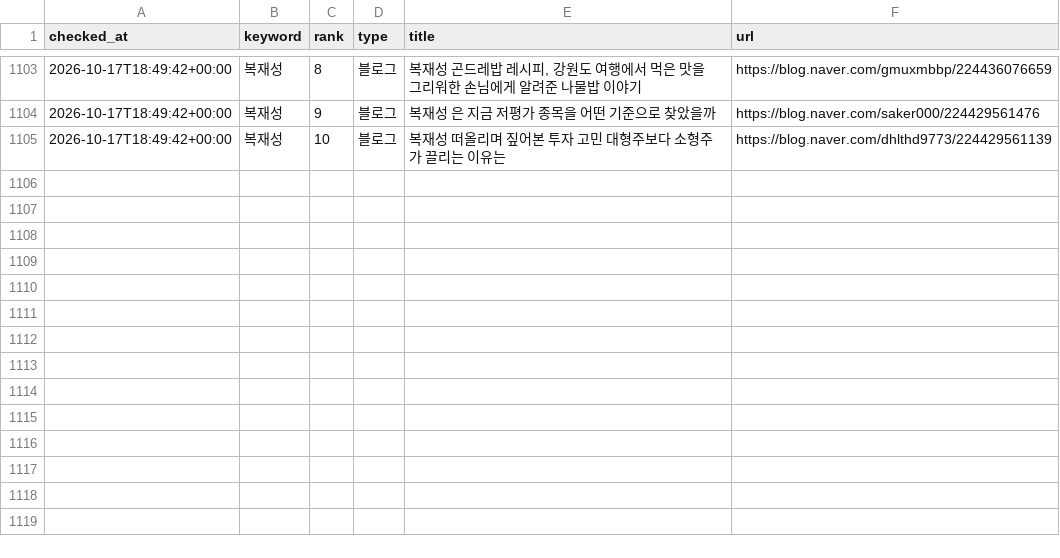
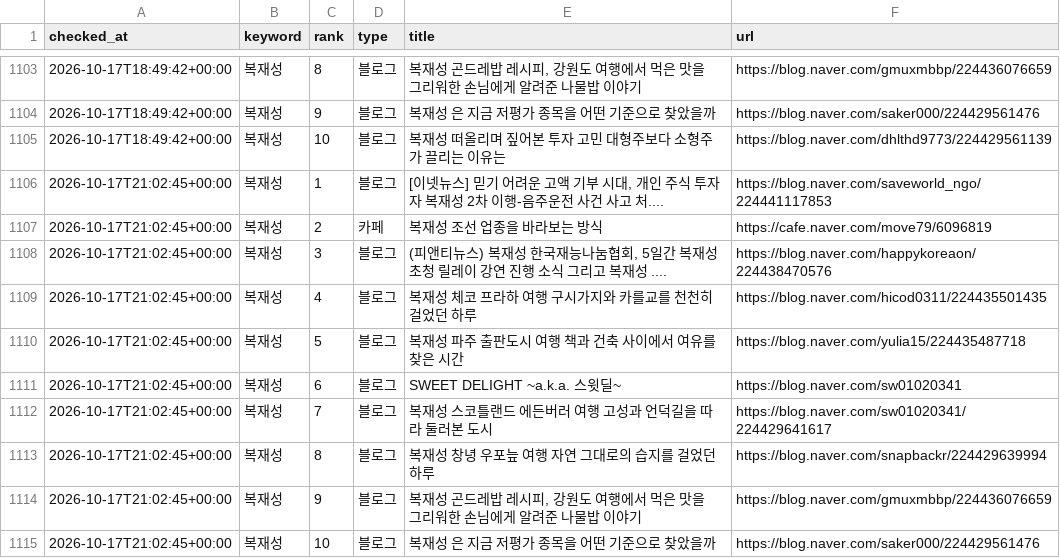
Before and after one commit to hanjaein/jisikgwangjang, a CSV file: data/naver_ranking_history.csv, drawn as a sheet; only a part is shown, gaps mark what is left out.

```diff
--- a/data/naver_ranking_history.csv
+++ b/data/naver_ranking_history.csv
@@ -1105 +1105,11 @@ checked_at,keyword,rank,type,title,url
 2026-10-17T18:49:42+00:00,복재성,10,블로그,복재성 떠올리며 짚어본 투자 고민 대형주보다 소형주가 끌리는 이유는,https://blog.naver.com/dhlthd9773/224429561139
+2026-10-17T21:02:45+00:00,복재성,1,블로그,"[이넷뉴스] 믿기 어려운 고액 기부 시대, 개인 주식 투자자 복재성 2차 이행-음주운전 사건 사고 처....",https://blog.naver.com/saveworld_ngo/224441117853
+2026-10-17T21:02:45+00:00,복재성,2,카페,복재성 조선 업종을 바라보는 방식,https://cafe.naver.com/move79/6096819
+2026-10-17T21:02:45+00:00,복재성,3,블로그,"(피앤티뉴스) 복재성 한국재능나눔협회, 5일간 복재성 초청 릴레이 강연 진행 소식 그리고 복재성 ....",https://blog.naver.com/happykoreaon/224438470576
+2026-10-17T21:02:45+00:00,복재성,4,블로그,복재성 체코 프라하 여행 구시가지와 카를교를 천천히 걸었던 하루,https://blog.naver.com/hicod0311/224435501435
+2026-10-17T21:02:45+00:00,복재성,5,블로그,복재성 파주 출판도시 여행 책과 건축 사이에서 여유를 찾은 시간,https://blog.naver.com/yulia15/224435487718
+2026-10-17T21:02:45+00:00,복재성,6,블로그,SWEET DELIGHT ~a.k.a. 스윗딜~,https://blog.naver.com/sw01020341
+2026-10-17T21:02:45+00:00,복재성,7,블로그,복재성 스코틀랜드 에든버러 여행 고성과 언덕길을 따라 둘러본 도시,https://blog.naver.com/sw01020341/224429641617
+2026-10-17T21:02:45+00:00,복재성,8,블로그,복재성 창녕 우포늪 여행 자연 그대로의 습지를 걸었던 하루,https://blog.naver.com/snapbackr/224429639994
+2026-10-17T21:02:45+00:00,복재성,9,블로그,"복재성 곤드레밥 레시피, 강원도 여행에서 먹은 맛을 그리워한 손님에게 알려준 나물밥 이야기",https://blog.naver.com/gmuxmbbp/224436076659
+2026-10-17T21:02:45+00:00,복재성,10,블로그,복재성 은 지금 저평가 종목을 어떤 기준으로 찾았을까,https://blog.naver.com/saker000/224429561476
```
Also changed, not shown: 1 other file.
